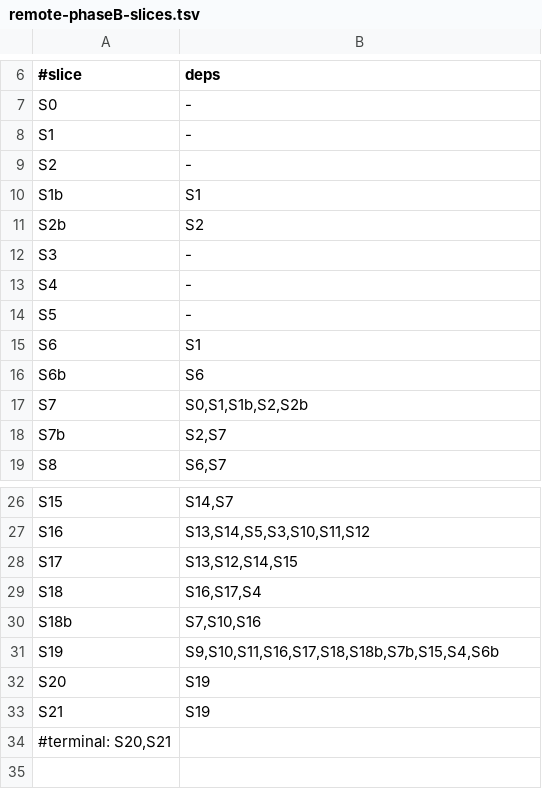
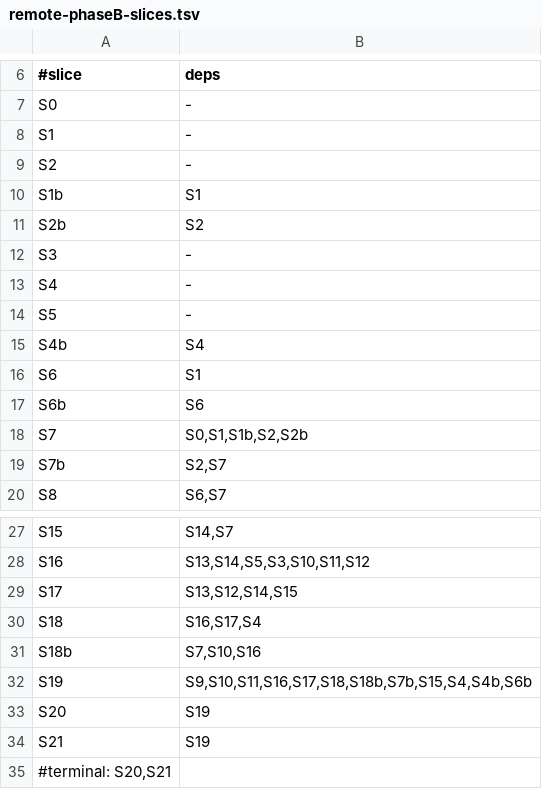
Before and after one commit to Nathandela/swarm, a TSV file: docs/specifications/remote-phaseB-slices.tsv, drawn as a sheet; only a part is shown, gaps mark what is left out.

```diff
--- a/docs/specifications/remote-phaseB-slices.tsv
+++ b/docs/specifications/remote-phaseB-slices.tsv
@@ -14,2 +14,3 @@ S4	-
 S5	-
+S4b	S4
 S6	S1
@@ -30,3 +31,3 @@ S18	S16,S17,S4
 S18b	S7,S10,S16
-S19	S9,S10,S11,S16,S17,S18,S18b,S7b,S15,S4,S6b
+S19	S9,S10,S11,S16,S17,S18,S18b,S7b,S15,S4,S4b,S6b
 S20	S19
```
Also changed, not shown: docs/specifications/remote-phaseB-manifest.tsv, 1 other file.
